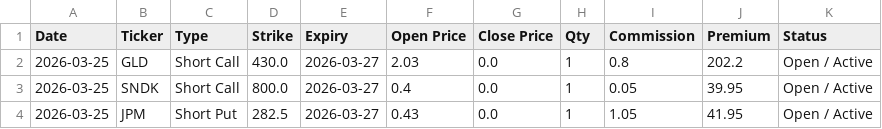
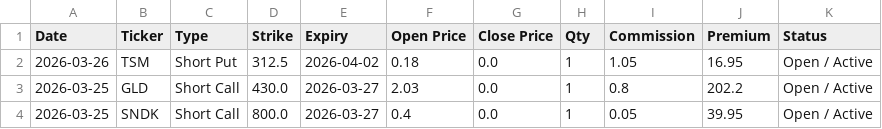
Before and after one commit to wongtszzz/lucky-lab, a CSV file: lucky_ledger.csv, drawn as a sheet; only a part is shown; the shorter side is filled out with more unchanged rows.

Commit message:
Ledger Auto-Sync: 2026-03-26 14:05:17

```diff
--- a/lucky_ledger.csv
+++ b/lucky_ledger.csv
@@ -1,2 +1,3 @@
 Date,Ticker,Type,Strike,Expiry,Open Price,Close Price,Qty,Commission,Premium,Status
+2026-03-26,TSM,Short Put,312.5,2026-04-02,0.18,0.0,1,1.05,16.95,Open / Active
 2026-03-25,GLD,Short Call,430.0,2026-03-27,2.03,0.0,1,0.8,202.2,Open / Active
```
